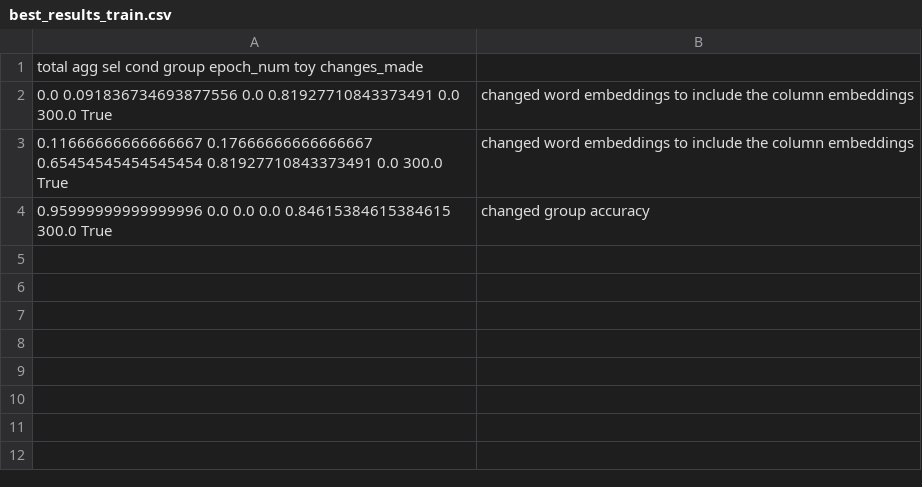
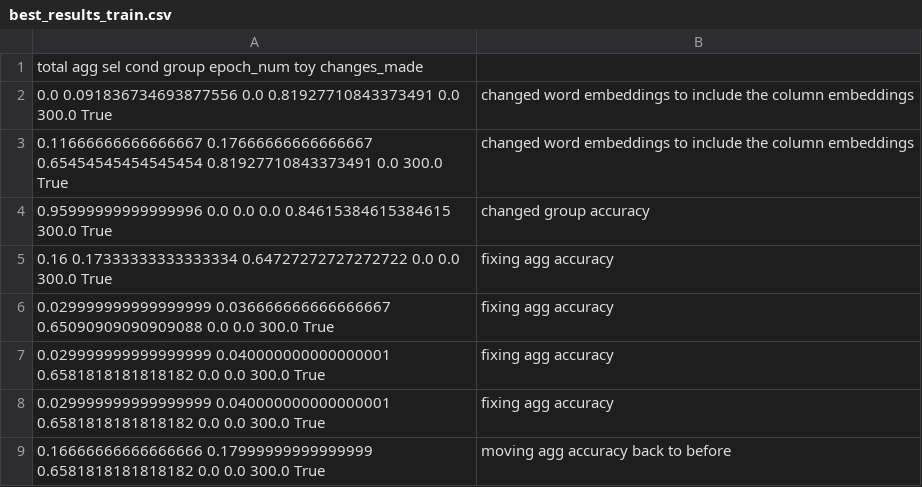
Before and after one commit to shanelleroman/seq2sql, a CSV file: best_results_train.csv, drawn as a sheet.

```diff
--- a/best_results_train.csv
+++ b/best_results_train.csv
@@ -4 +4,6 @@ total agg sel cond group epoch_num toy changes_made
 0.95999999999999996 0.0 0.0 0.0 0.84615384615384615 300.0 True |changed group accuracy|
+0.16 0.17333333333333334 0.64727272727272722 0.0 0.0 300.0 True |fixing agg accuracy|
+0.029999999999999999 0.036666666666666667 0.65090909090909088 0.0 0.0 300.0 True |fixing agg accuracy|
+0.029999999999999999 0.040000000000000001 0.6581818181818182 0.0 0.0 300.0 True |fixing agg accuracy|
+0.029999999999999999 0.040000000000000001 0.6581818181818182 0.0 0.0 300.0 True |fixing agg accuracy|
+0.16666666666666666 0.17999999999999999 0.6581818181818182 0.0 0.0 300.0 True |moving agg accuracy back to before|
```
Also changed, not shown: best_results_dev.csv, 7 other files.
